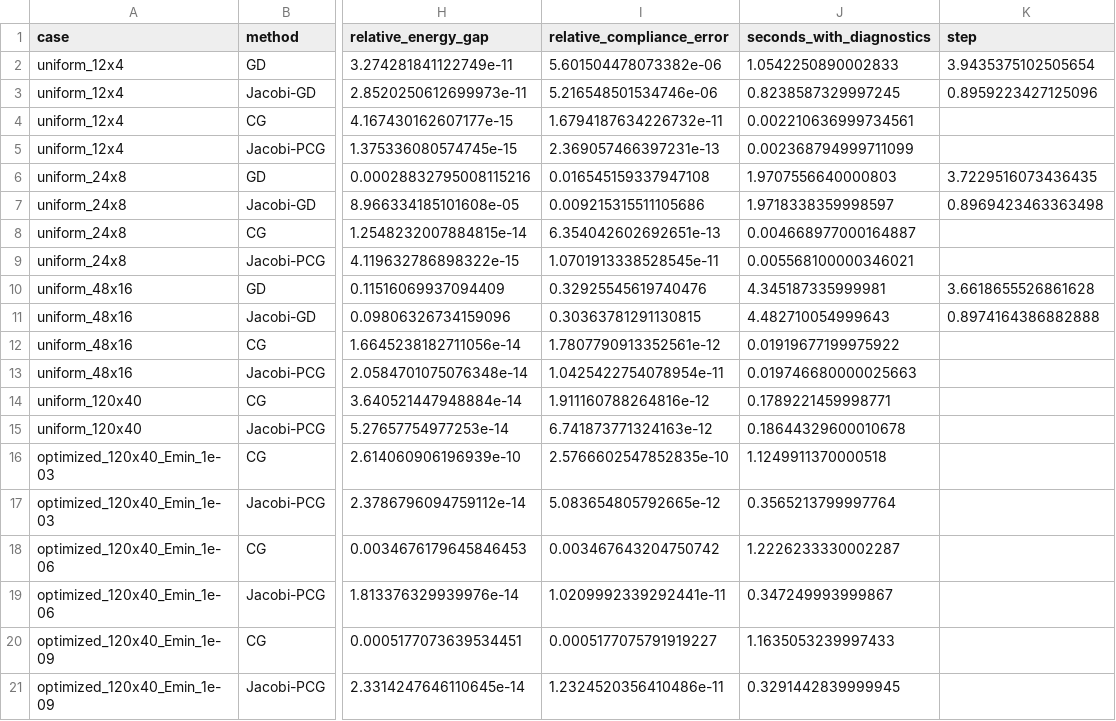
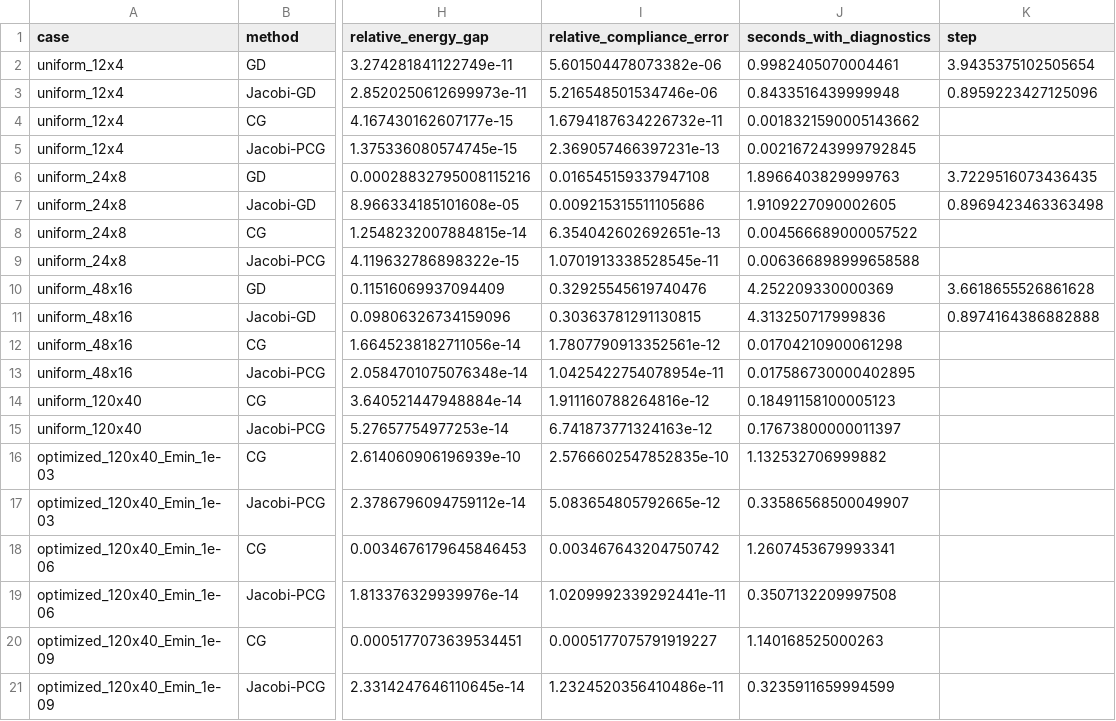
Before and after one commit to Liukz233/MAE598-Design-Optimization, a CSV file: projects/02_gradient_descent/results/solvers.csv, drawn as a sheet; only a part is shown, gaps mark what is left out; the diff names each change by its address in the sheet, - before the commit and + after, or states it on an @@ line.

```diff
--- a/projects/02_gradient_descent/results/solvers.csv
+++ b/projects/02_gradient_descent/results/solvers.csv
-J2 (seconds_with_diagnostics): 1.0542250890002833
+J2 (seconds_with_diagnostics): 0.9982405070004461
-J3 (seconds_with_diagnostics): 0.8238587329997245
+J3 (seconds_with_diagnostics): 0.8433516439999948
-J4 (seconds_with_diagnostics): 0.002210636999734561
+J4 (seconds_with_diagnostics): 0.0018321590005143662
-J5 (seconds_with_diagnostics): 0.002368794999711099
+J5 (seconds_with_diagnostics): 0.002167243999792845
-J6 (seconds_with_diagnostics): 1.9707556640000803
+J6 (seconds_with_diagnostics): 1.8966403829999763
-J7 (seconds_with_diagnostics): 1.9718338359998597
+J7 (seconds_with_diagnostics): 1.9109227090002605
-J8 (seconds_with_diagnostics): 0.004668977000164887
+J8 (seconds_with_diagnostics): 0.004566689000057522
-J9 (seconds_with_diagnostics): 0.005568100000346021
+J9 (seconds_with_diagnostics): 0.006366898999658588
-J10 (seconds_with_diagnostics): 4.345187335999981
+J10 (seconds_with_diagnostics): 4.252209330000369
-J11 (seconds_with_diagnostics): 4.482710054999643
+J11 (seconds_with_diagnostics): 4.313250717999836
-J12 (seconds_with_diagnostics): 0.01919677199975922
+J12 (seconds_with_diagnostics): 0.01704210900061298
-J13 (seconds_with_diagnostics): 0.019746680000025663
+J13 (seconds_with_diagnostics): 0.017586730000402895
-J14 (seconds_with_diagnostics): 0.1789221459998771
+J14 (seconds_with_diagnostics): 0.18491158100005123
-J15 (seconds_with_diagnostics): 0.18644329600010678
+J15 (seconds_with_diagnostics): 0.17673800000011397
-J16 (seconds_with_diagnostics): 1.1249911370000518
+J16 (seconds_with_diagnostics): 1.132532706999882
-J17 (seconds_with_diagnostics): 0.3565213799997764
+J17 (seconds_with_diagnostics): 0.33586568500049907
-J18 (seconds_with_diagnostics): 1.2226233330002287
+J18 (seconds_with_diagnostics): 1.2607453679993341
-J19 (seconds_with_diagnostics): 0.347249993999867
+J19 (seconds_with_diagnostics): 0.3507132209997508
-J20 (seconds_with_diagnostics): 1.1635053239997433
+J20 (seconds_with_diagnostics): 1.140168525000263
-J21 (seconds_with_diagnostics): 0.3291442839999945
+J21 (seconds_with_diagnostics): 0.3235911659994599
```
Also changed, not shown: projects/02_gradient_descent/results/conditioning.csv, 9 other files.
